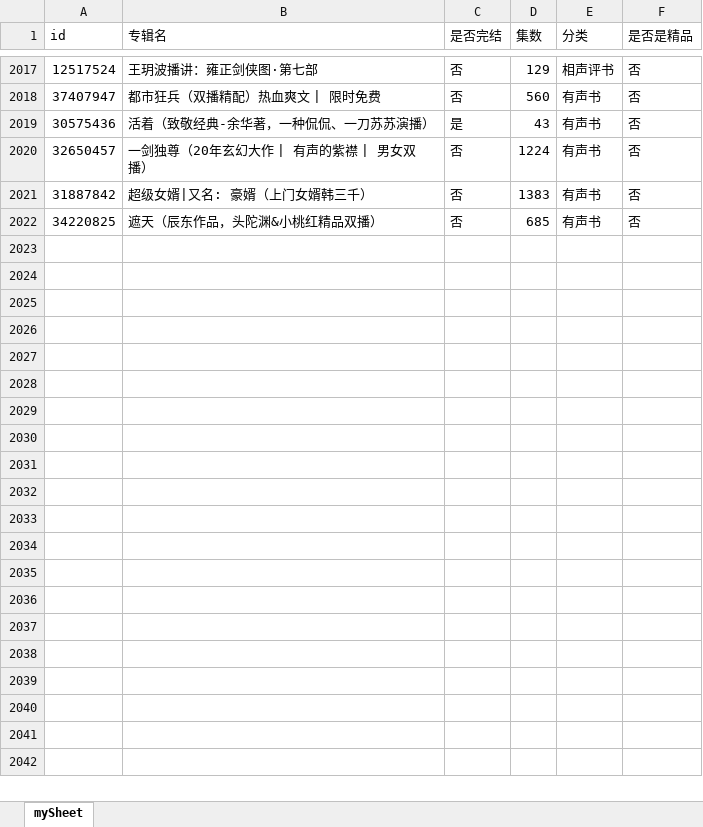
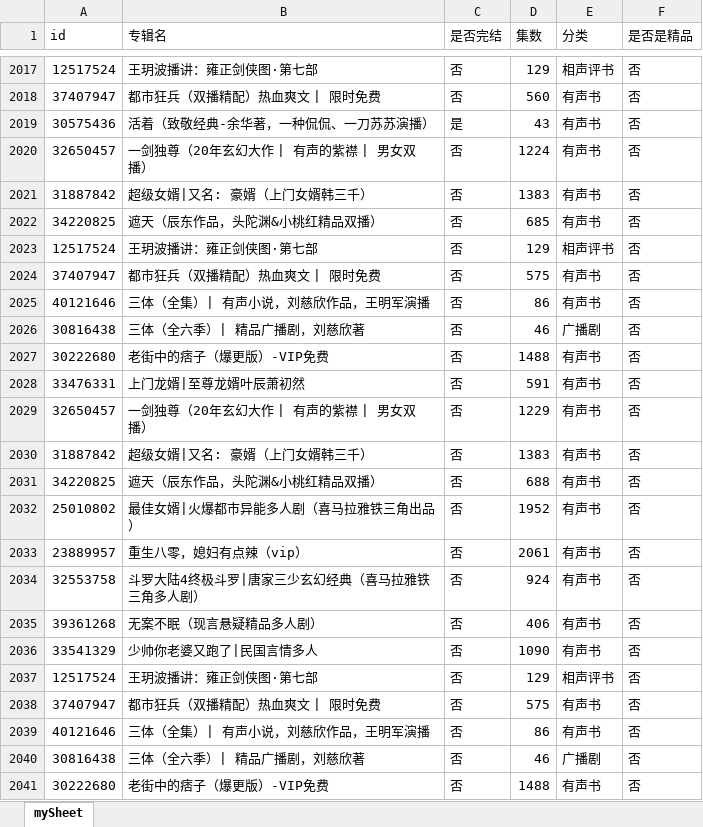
Before and after one commit to zhangolve/js-code-lab, an Excel workbook: node/crawler/ximalaya/output.xlsx, sheet mySheet, drawn as a sheet; only a part is shown, gaps mark what is left out; values as stored, in another font and other column widths than the file's, no borders; the diff covers the shown part only; the diff names each change by its address in the sheet, - before the commit and + after, or states it on an @@ line.

```diff
--- a/node/crawler/ximalaya/output.xlsx (sheet mySheet)
+++ b/node/crawler/ximalaya/output.xlsx (sheet mySheet)
+row 2023: 12517524 | 王玥波播讲：雍正剑侠图·第七部 | 否 | 129 | 相声评书 | 否
+row 2024: 37407947 | 都市狂兵（双播精配）热血爽文 | 限时免费 | 否 | 575 | 有声书 | 否
+row 2025: 40121646 | 三体（全集）| 有声小说，刘慈欣作品，王明军演播 | 否 | 86 | 有声书 | 否
+row 2026: 30816438 | 三体（全六季）| 精品广播剧，刘慈欣著 | 否 | 46 | 广播剧 | 否
+row 2027: 30222680 | 老街中的痞子（爆更版）-VIP免费 | 否 | 1488 | 有声书 | 否
+row 2028: 33476331 | 上门龙婿|至尊龙婿叶辰萧初然 | 否 | 591 | 有声书 | 否
+row 2029: 32650457 | 一剑独尊（20年玄幻大作 | 有声的紫襟 | 男女双播） | 否 | 1229 | 有声书 | 否
+row 2030: 31887842 | 超级女婿|又名: 豪婿（上门女婿韩三千） | 否 | 1383 | 有声书 | 否
+row 2031: 34220825 | 遮天（辰东作品，头陀渊&小桃红精品双播） | 否 | 688 | 有声书 | 否
+row 2032: 25010802 | 最佳女婿|火爆都市异能多人剧（喜马拉雅铁三角出品） | 否 | 1952 | 有声书 | 否
+row 2033: 23889957 | 重生八零，媳妇有点辣（vip） | 否 | 2061 | 有声书 | 否
+row 2034: 32553758 | 斗罗大陆4终极斗罗|唐家三少玄幻经典（喜马拉雅铁三角多人剧） | 否 | 924 | 有声书 | 否
+row 2035: 39361268 | 无案不眠（现言悬疑精品多人剧） | 否 | 406 | 有声书 | 否
+row 2036: 33541329 | 少帅你老婆又跑了|民国言情多人 | 否 | 1090 | 有声书 | 否
+row 2037: 12517524 | 王玥波播讲：雍正剑侠图·第七部 | 否 | 129 | 相声评书 | 否
+row 2038: 37407947 | 都市狂兵（双播精配）热血爽文 | 限时免费 | 否 | 575 | 有声书 | 否
+row 2039: 40121646 | 三体（全集）| 有声小说，刘慈欣作品，王明军演播 | 否 | 86 | 有声书 | 否
+row 2040: 30816438 | 三体（全六季）| 精品广播剧，刘慈欣著 | 否 | 46 | 广播剧 | 否
+row 2041: 30222680 | 老街中的痞子（爆更版）-VIP免费 | 否 | 1488 | 有声书 | 否
```
Also changed, not shown: 65 added rows elsewhere in this sheet, 3 other files.
